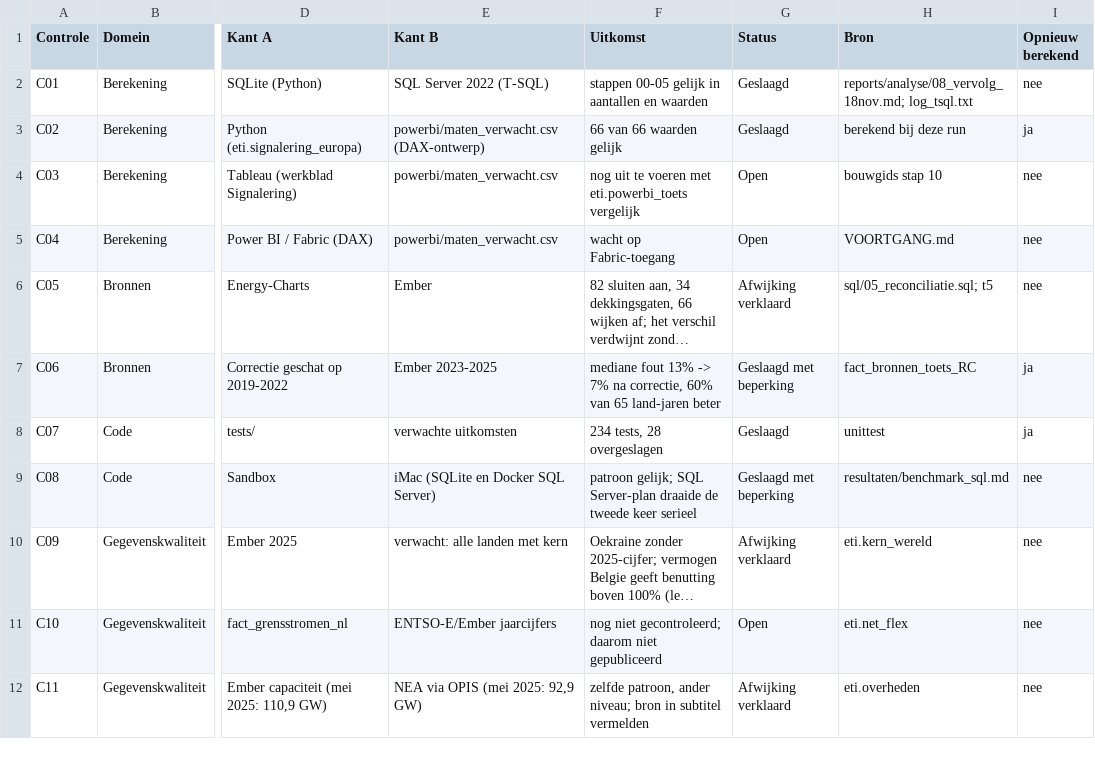
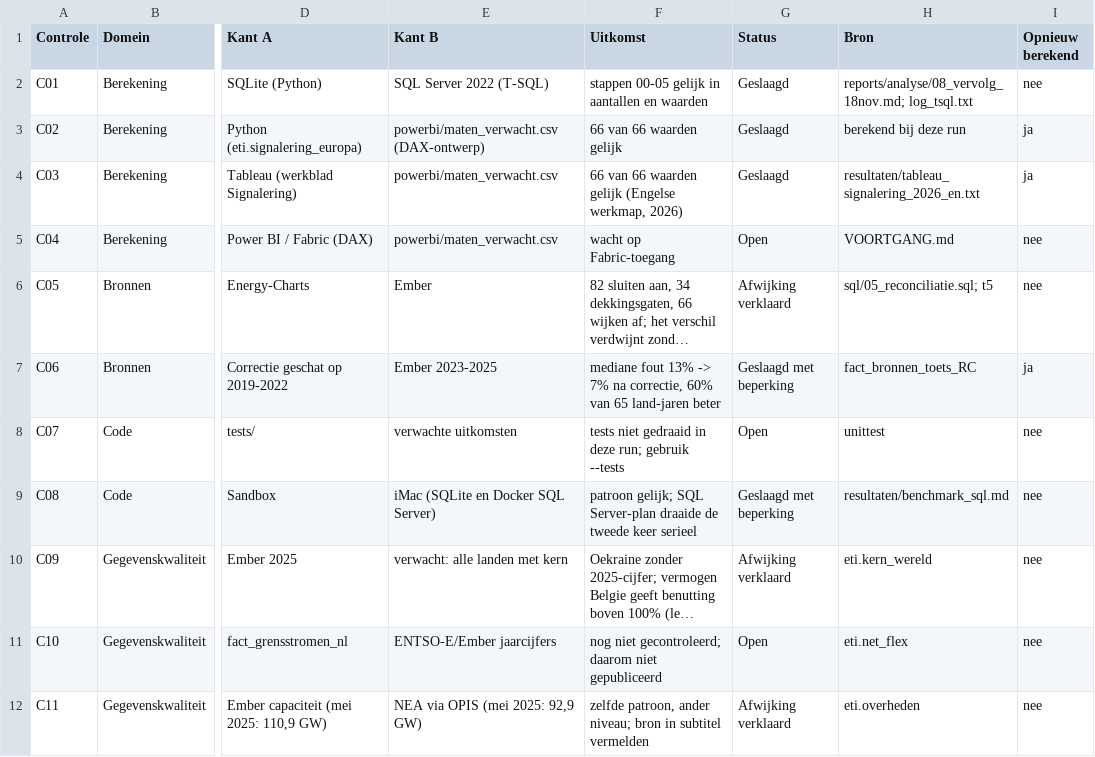
Before and after one commit to tjebbel/solar-storage-investment-lab, a CSV file: tableau/data/t15_controles.csv, drawn as a sheet; only a part is shown, gaps mark what is left out; long unchanged cells end in …; the diff names each change by its address in the sheet, - before the commit and + after, or states it on an @@ line.

Commit message:
Dashboard 2 Signals Netherlands (EN) published: 66/66 checked, self-assessment 16/20; C03 passed

```diff
--- a/tableau/data/t15_controles.csv
+++ b/tableau/data/t15_controles.csv
-F4 (Uitkomst): nog uit te voeren met eti.powerbi_toets vergelijk
+F4 (Uitkomst): 66 van 66 waarden gelijk (Engelse werkmap, 2026)
-G4 (Status): Open
+G4 (Status): Geslaagd
-H4 (Bron): bouwgids stap 10
+H4 (Bron): resultaten/tableau_signalering_2026_en.txt
-I4 (Opnieuw berekend): nee
+I4 (Opnieuw berekend): ja
-F8 (Uitkomst): 234 tests, 28 overgeslagen
+F8 (Uitkomst): tests niet gedraaid in deze run; gebruik --tests
-G8 (Status): Geslaagd
+G8 (Status): Open
-I8 (Opnieuw berekend): ja
+I8 (Opnieuw berekend): nee
```
Also changed, not shown: tableau/data_en/t15_controles.csv, 6 other files.
